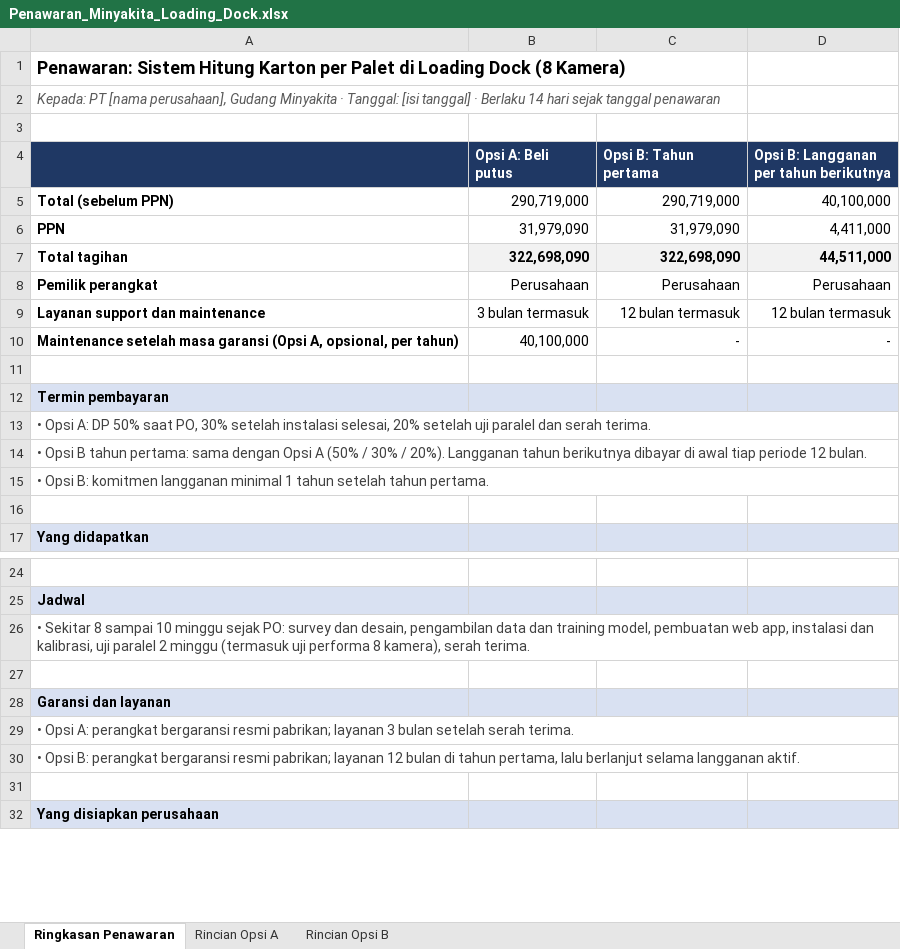
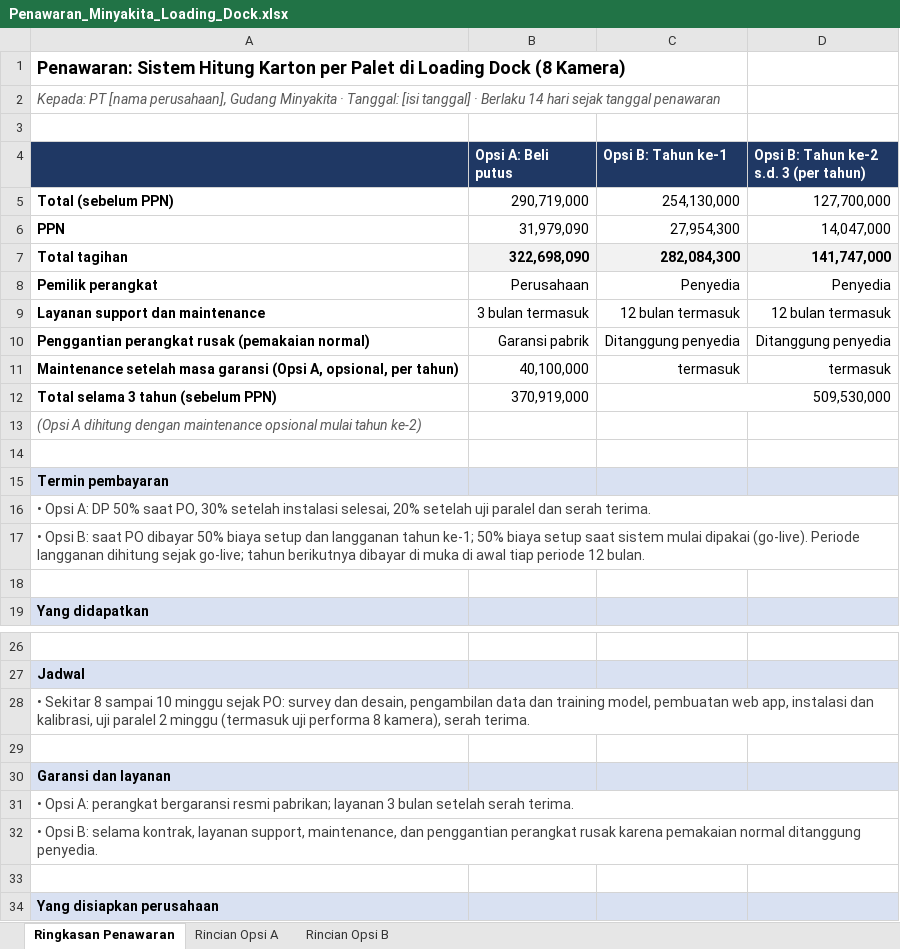
Before and after one commit to sndypvtra/coba_coba, an Excel workbook: projects/minyakita_pallet_budget/Penawaran_Minyakita_Loading_Dock.xlsx, sheet Ringkasan Penawaran, drawn as a sheet; only a part is shown, gaps mark what is left out; values as stored, in another font and other column widths than the file's, no borders; removed rows and columns are numbered as before the commit, all else as after; the diff covers the shown part only; the diff names each change by its address in the sheet, - before the commit and + after, or states it on an @@ line.

```diff
--- a/projects/minyakita_pallet_budget/Penawaran_Minyakita_Loading_Dock.xlsx (sheet Ringkasan Penawaran)
+++ b/projects/minyakita_pallet_budget/Penawaran_Minyakita_Loading_Dock.xlsx (sheet Ringkasan Penawaran)
-C4: Opsi B: Tahun pertama
+C4: Opsi B: Tahun ke-1
-D4: Opsi B: Langganan per tahun berikutnya
+D4: Opsi B: Tahun ke-2 s.d. 3 (per tahun)
-C5 (Opsi B: Tahun ke-1): 290,719,000
+C5 (Opsi B: Tahun ke-1): 254,130,000
-D5: 40,100,000
+D5: 127,700,000
-C6 (Opsi B: Tahun ke-1): 31,979,090
+C6 (Opsi B: Tahun ke-1): 27,954,300
-D6: 4,411,000
+D6: 14,047,000
-C7 (Opsi B: Tahun ke-1): 322,698,090
+C7 (Opsi B: Tahun ke-1): 282,084,300
-D7: 44,511,000
+D7: 141,747,000
-C8 (Opsi B: Tahun ke-1): Perusahaan
+C8 (Opsi B: Tahun ke-1): Penyedia
-D8: Perusahaan
+D8: Penyedia
+row 10: Penggantian perangkat rusak (pemakaian normal) | Garansi pabrik | Ditanggung penyedia | Ditanggung penyedia
-C11 (Opsi B: Tahun ke-1): -
+C11 (Opsi B: Tahun ke-1): termasuk
-D11: -
+D11: termasuk
+row 12: Total selama 3 tahun (sebelum PPN) | 370,919,000 | 509,530,000
+row 13: (Opsi A dihitung dengan maintenance opsional mulai tahun ke-2)
-A17: • Opsi B tahun pertama: sama dengan Opsi A (50% / 30% / 20%). Langganan tahun berikutnya dibayar di awal…
+A17: • Opsi B: saat PO dibayar 50% biaya setup dan langganan tahun ke-1; 50% biaya setup saat sistem mulai dipakai (go-live). Periode langganan dihitung sejak go-live; tahun berikutnya dibayar di muka di awal…
-row 15: • Opsi B: komitmen langganan minimal 1 tahun setelah tahun pertama.
-A32: …Opsi B: perangkat bergaransi resmi pabrikan; layanan 12 bulan di tahun pertama, lalu berlanjut selama langganan aktif.
+A32: …Opsi B: selama kontrak, layanan support, maintenance, dan penggantian perangkat rusak karena pemakaian normal ditanggung penyedia.
```
Also changed, not shown: 10 added rows elsewhere in this sheet, sheet Rincian Opsi B, formulas that keep their value, projects/minyakita_pallet_budget/Budget_Minyakita_Pallet_Counting.xlsx, 2 other files.
